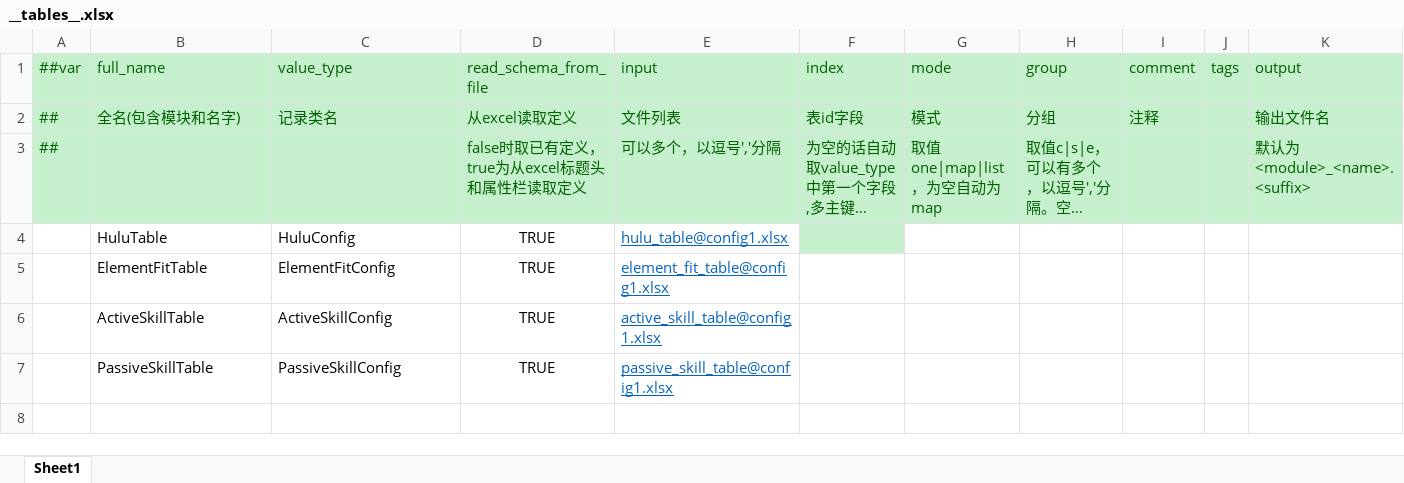
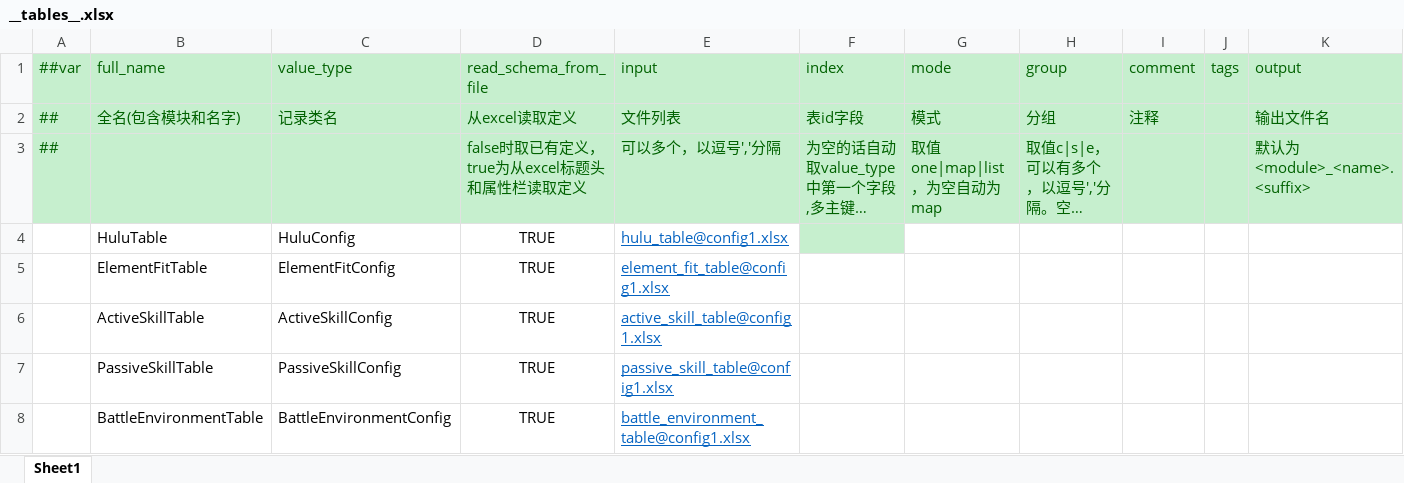
Before and after one commit to Unity-Devlop/BooomJam2024, an Excel workbook: Excels/Datas/__tables__.xlsx, sheet Sheet1, drawn as a sheet; long unchanged cells end in …; values as stored, in another font and other column widths than the file's, no borders; the diff names each change by its address in the sheet, - before the commit and + after, or states it on an @@ line.

```diff
--- a/Excels/Datas/__tables__.xlsx (sheet Sheet1)
+++ b/Excels/Datas/__tables__.xlsx (sheet Sheet1)
+row 8:  | BattleEnvironmentTable | BattleEnvironmentConfig | TRUE | battle_environment_table@config1.xlsx
```
Also changed, not shown: Excels/Datas/__enums__.xlsx, Excels/Datas/config1.xlsx, 18 other files.
